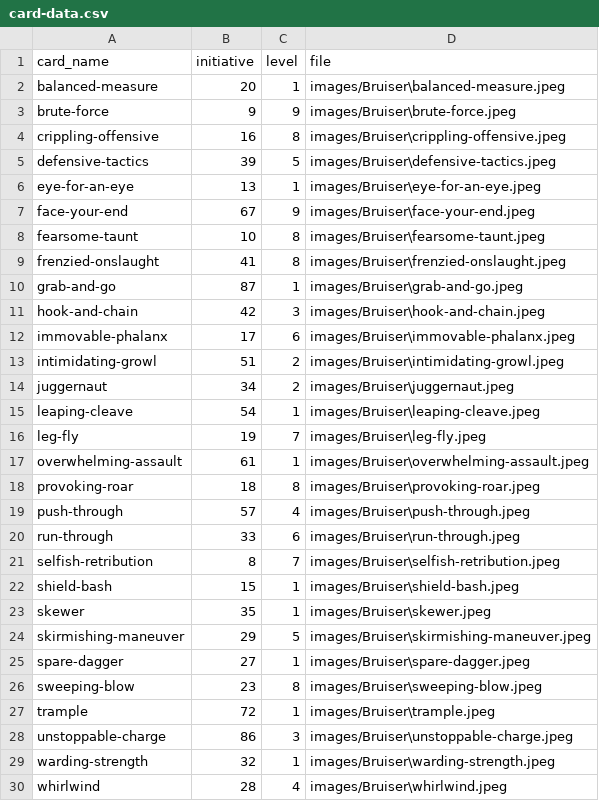
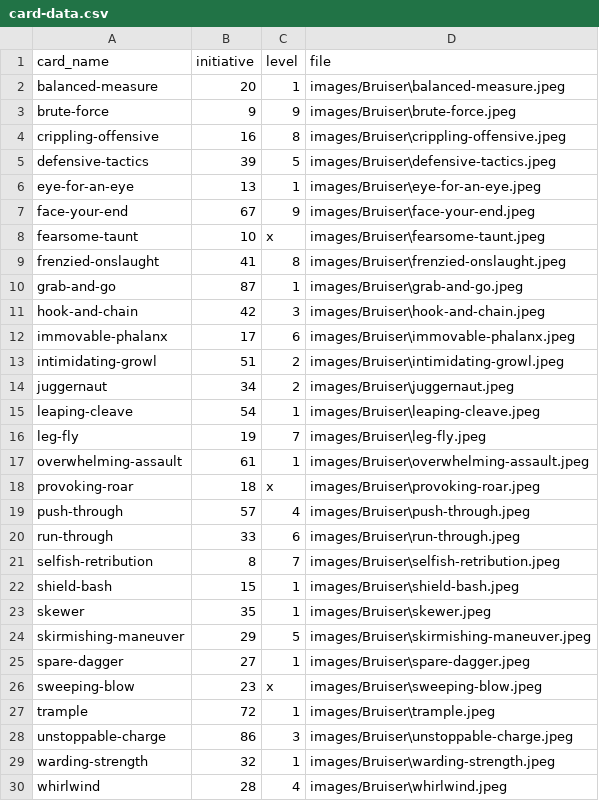
Before and after one commit to jeembob/Room-Mavens, a CSV file: card-data.csv, drawn as a sheet.

```diff
--- a/card-data.csv
+++ b/card-data.csv
@@ -7,3 +7,3 @@ eye-for-an-eye,13,1,images/Bruiser\eye-for-an-eye.jpeg
 face-your-end,67,9,images/Bruiser\face-your-end.jpeg
-fearsome-taunt,10,8,images/Bruiser\fearsome-taunt.jpeg
+fearsome-taunt,10,x,images/Bruiser\fearsome-taunt.jpeg
 frenzied-onslaught,41,8,images/Bruiser\frenzied-onslaught.jpeg
@@ -17,3 +17,3 @@ leg-fly,19,7,images/Bruiser\leg-fly.jpeg
 overwhelming-assault,61,1,images/Bruiser\overwhelming-assault.jpeg
-provoking-roar,18,8,images/Bruiser\provoking-roar.jpeg
+provoking-roar,18,x,images/Bruiser\provoking-roar.jpeg
 push-through,57,4,images/Bruiser\push-through.jpeg
@@ -25,3 +25,3 @@ skirmishing-maneuver,29,5,images/Bruiser\skirmishing-maneuver.jpeg
 spare-dagger,27,1,images/Bruiser\spare-dagger.jpeg
-sweeping-blow,23,8,images/Bruiser\sweeping-blow.jpeg
+sweeping-blow,23,x,images/Bruiser\sweeping-blow.jpeg
 trample,72,1,images/Bruiser\trample.jpeg
```
Also changed, not shown: 1 other file.
